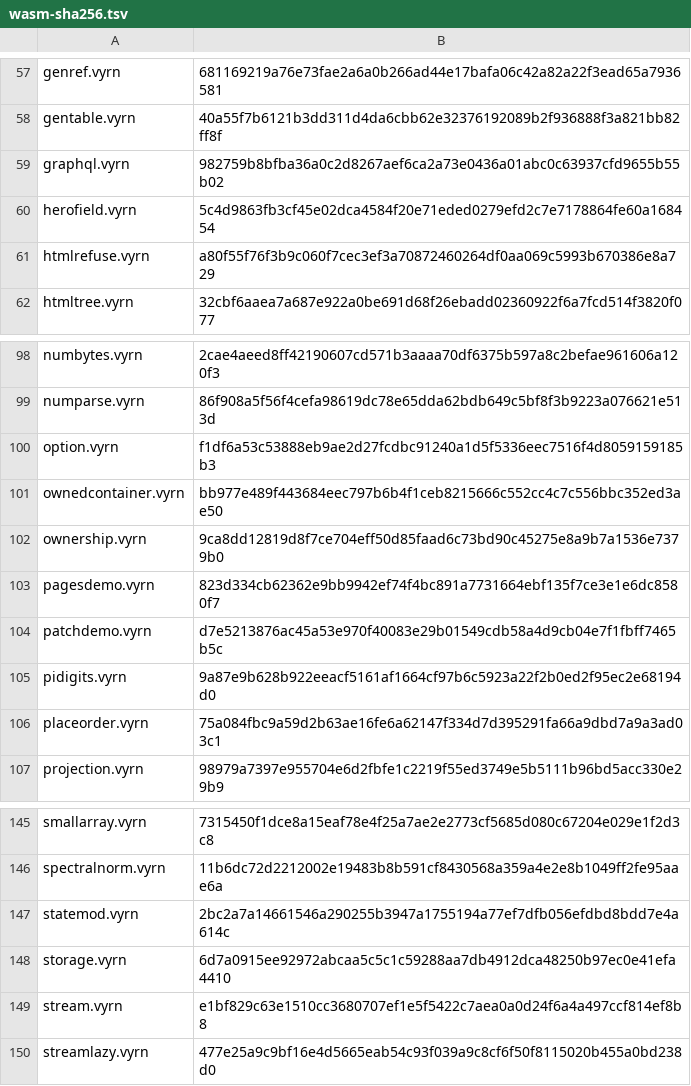
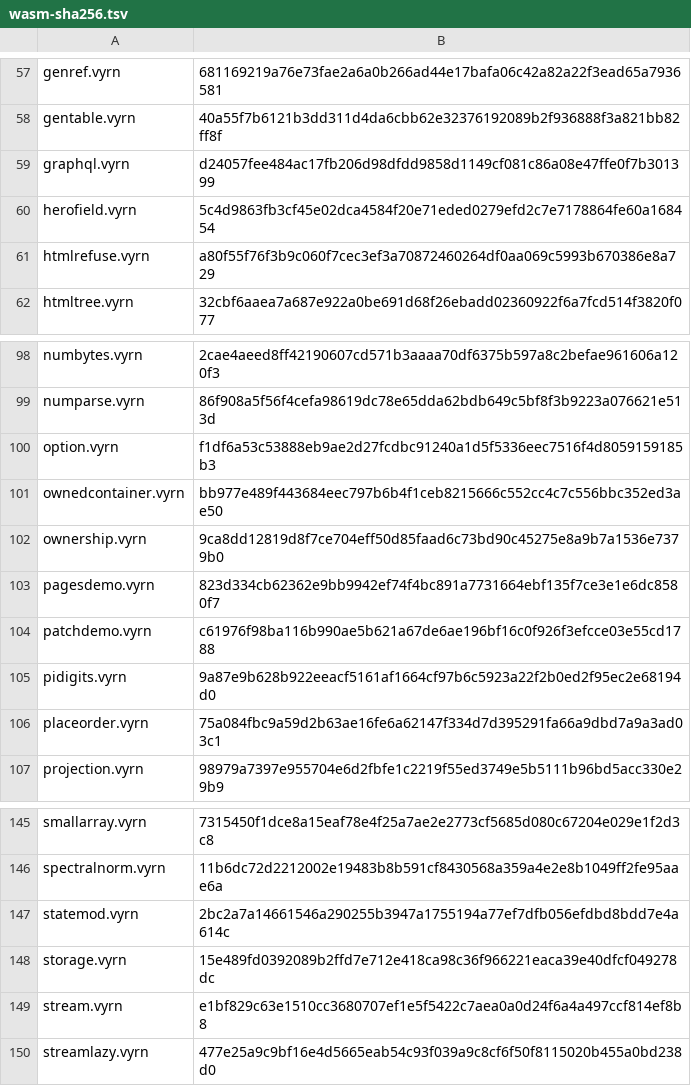
Before and after one commit to vyrn-lang/vyrn, a TSV file: rfcs/census/wasm-sha256.tsv, drawn as a sheet; only a part is shown, gaps mark what is left out; the diff covers the shown part only.

```diff
--- a/rfcs/census/wasm-sha256.tsv
+++ b/rfcs/census/wasm-sha256.tsv
@@ -58,3 +58,3 @@ genref.vyrn	681169219a76e73fae2a6a0b266ad44e17bafa06c42a82a22f3ead65a7936581
 gentable.vyrn	40a55f7b6121b3dd311d4da6cbb62e32376192089b2f936888f3a821bb82ff8f
-graphql.vyrn	982759b8bfba36a0c2d8267aef6ca2a73e0436a01abc0c63937cfd9655b55b02
+graphql.vyrn	d24057fee484ac17fb206d98dfdd9858d1149cf081c86a08e47ffe0f7b301399
 herofield.vyrn	5c4d9863fb3cf45e02dca4584f20e71eded0279efd2c7e7178864fe60a168454
@@ -103,3 +103,3 @@ ownership.vyrn	9ca8dd12819d8f7ce704eff50d85faad6c73bd90c45275e8a9b7a1536e7379b0
 pagesdemo.vyrn	823d334cb62362e9bb9942ef74f4bc891a7731664ebf135f7ce3e1e6dc8580f7
-patchdemo.vyrn	d7e5213876ac45a53e970f40083e29b01549cdb58a4d9cb04e7f1fbff7465b5c
+patchdemo.vyrn	c61976f98ba116b990ae5b621a67de6ae196bf16c0f926f3efcce03e55cd1788
 pidigits.vyrn	9a87e9b628b922eeacf5161af1664cf97b6c5923a22f2b0ed2f95ec2e68194d0
@@ -147,3 +147,3 @@ spectralnorm.vyrn	11b6dc72d2212002e19483b8b591cf8430568a359a4e2e8b1049ff2fe95aae
 statemod.vyrn	2bc2a7a14661546a290255b3947a1755194a77ef7dfb056efdbd8bdd7e4a614c
-storage.vyrn	6d7a0915ee92972abcaa5c5c1c59288aa7db4912dca48250b97ec0e41efa4410
+storage.vyrn	15e489fd0392089b2ffd7e712e418ca98c36f966221eaca39e40dfcf049278dc
 stream.vyrn	e1bf829c63e1510cc3680707ef1e5f5422c7aea0a0d24f6a4a497ccf814ef8b8
```
Also changed, not shown: 19 edited cells elsewhere in this file, 2 other files.
